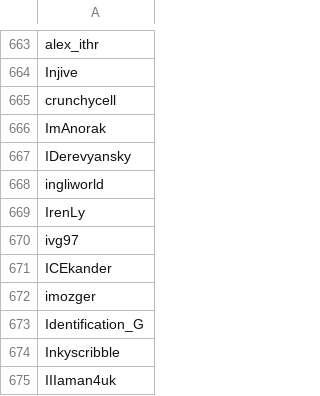
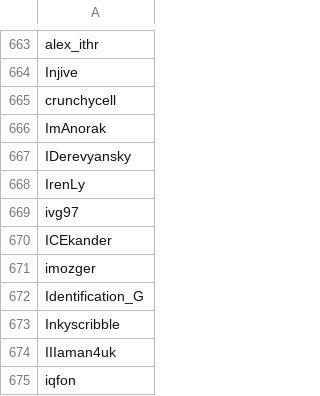
Before and after one commit to ingli96/bot_tg_inviter, a CSV file: members.csv, drawn as a sheet; only a part is shown, gaps mark what is left out; the shorter side is filled out with more unchanged rows; the diff names each change by its address in the sheet, - before the commit and + after, or states it on an @@ line.

Commit message:
removed my login from spambot

```diff
--- a/members.csv
+++ b/members.csv
-row 668: ingliworld
```
